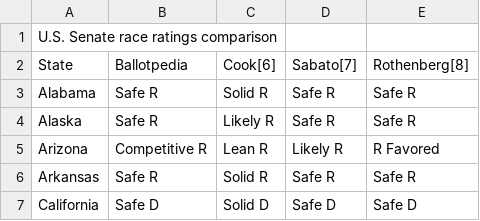
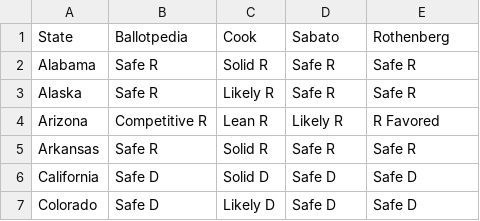
Before and after one commit to wmceachen/tweetVotes, a CSV file: elections/2016/2016_senate_ratings.csv, drawn as a sheet; only a part is shown; the shorter side is filled out with more unchanged rows.

```diff
--- a/elections/2016/2016_senate_ratings.csv
+++ b/elections/2016/2016_senate_ratings.csv
@@ -1,3 +1,2 @@
-U.S. Senate race ratings comparison
-State,Ballotpedia,Cook[6],Sabato[7],Rothenberg[8]
+State,Ballotpedia,Cook,Sabato,Rothenberg
 Alabama,Safe R,Solid R,Safe R,Safe R
```
Also changed, not shown: elections/2016/2016_house_ratings.csv, 4 other files.
